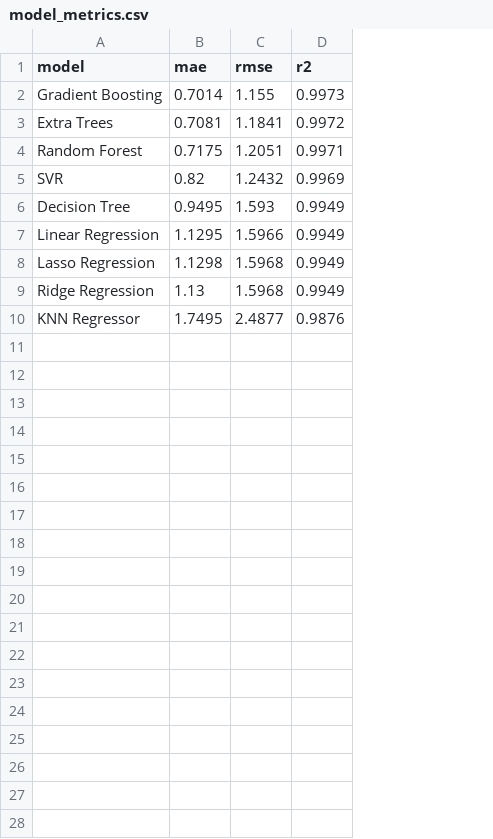
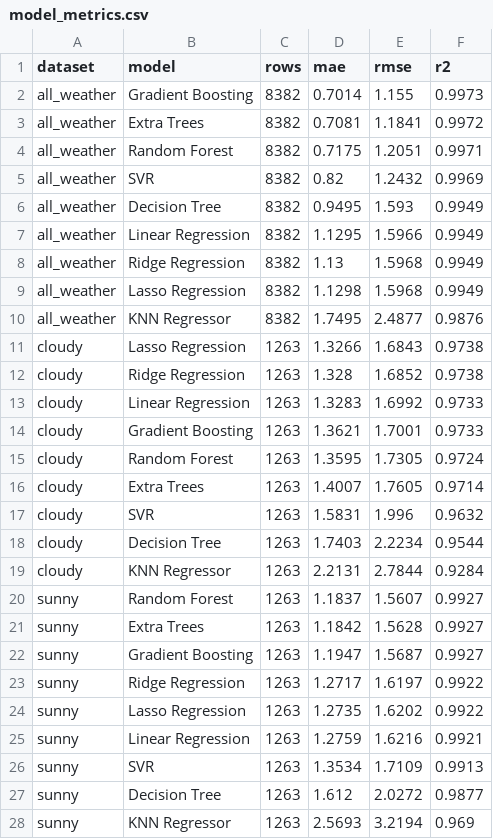
Before and after one commit to shanyunlai123/PV-Normal-Condition-Prediction, a CSV file: results/model_metrics.csv, drawn as a sheet; the diff names each change by its address in the sheet, - before the commit and + after, or states it on an @@ line.

Commit message:
Add weather-specific datasets and model comparison

```diff
--- a/results/model_metrics.csv
+++ b/results/model_metrics.csv
+column A (dataset), rows 2-7: all all_weather; rows 9-10: all_weather | all_weather
+column C (rows), rows 2-7: all 8382; rows 9-10: 8382 | 8382
@@ row 9 moved to row 8: all_weather @@
+row 11: cloudy | Lasso Regression | 1263 | 1.3266 | 1.6843 | 0.9738
+row 12: cloudy | Ridge Regression | 1263 | 1.328 | 1.6852 | 0.9738
+row 13: cloudy | Linear Regression | 1263 | 1.3283 | 1.6992 | 0.9733
+row 14: cloudy | Gradient Boosting | 1263 | 1.3621 | 1.7001 | 0.9733
+row 15: cloudy | Random Forest | 1263 | 1.3595 | 1.7305 | 0.9724
+row 16: cloudy | Extra Trees | 1263 | 1.4007 | 1.7605 | 0.9714
+row 17: cloudy | SVR | 1263 | 1.5831 | 1.996 | 0.9632
+row 18: cloudy | Decision Tree | 1263 | 1.7403 | 2.2234 | 0.9544
+row 19: cloudy | KNN Regressor | 1263 | 2.2131 | 2.7844 | 0.9284
+row 20: sunny | Random Forest | 1263 | 1.1837 | 1.5607 | 0.9927
+row 21: sunny | Extra Trees | 1263 | 1.1842 | 1.5628 | 0.9927
+row 22: sunny | Gradient Boosting | 1263 | 1.1947 | 1.5687 | 0.9927
+row 23: sunny | Ridge Regression | 1263 | 1.2717 | 1.6197 | 0.9922
+row 24: sunny | Lasso Regression | 1263 | 1.2735 | 1.6202 | 0.9922
+row 25: sunny | Linear Regression | 1263 | 1.2759 | 1.6216 | 0.9921
+row 26: sunny | SVR | 1263 | 1.3534 | 1.7109 | 0.9913
+row 27: sunny | Decision Tree | 1263 | 1.612 | 2.0272 | 0.9877
+row 28: sunny | KNN Regressor | 1263 | 2.5693 | 3.2194 | 0.969
```
Also changed, not shown: 13 other files.
